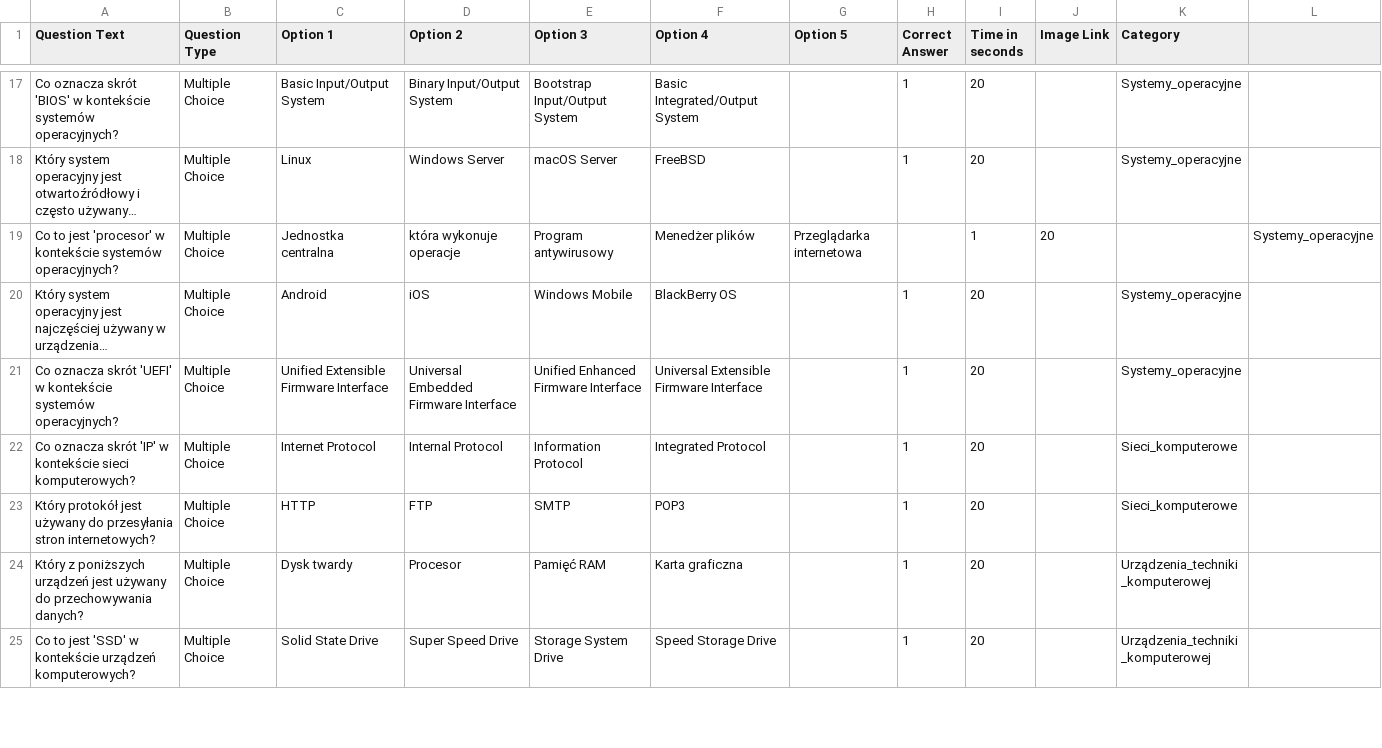
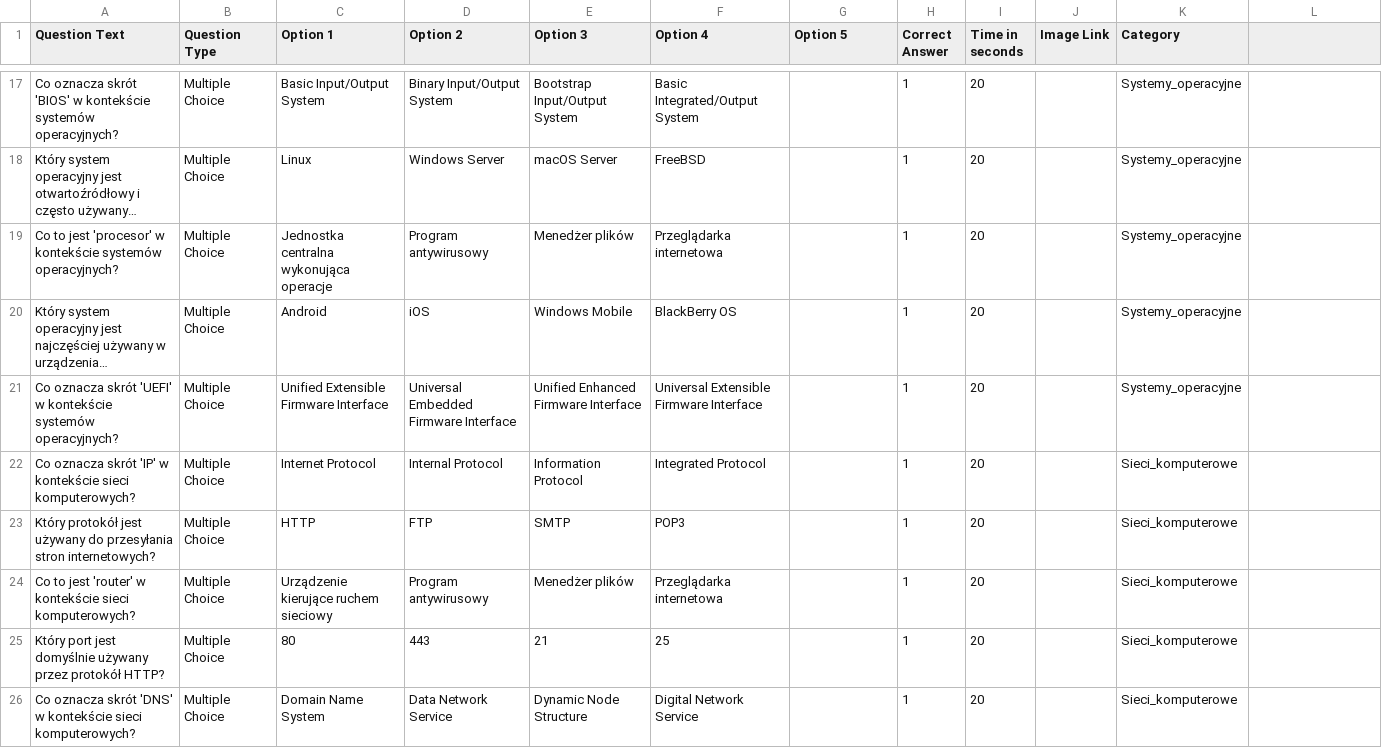
Before and after one commit to SlicznyKotuni/Dniotwarte, a CSV file: pytania.csv, drawn as a sheet; only a part is shown, gaps mark what is left out; the shorter side is filled out with more unchanged rows; long unchanged cells end in …; the diff covers the shown part only; the diff names each change by its address in the sheet, - before the commit and + after, or states it on an @@ line.

```diff
--- a/pytania.csv
+++ b/pytania.csv
-C19 (Option 1): Jednostka centralna
+C19 (Option 1): Jednostka centralna wykonująca operacje
-D19 (Option 2): która wykonuje operacje
+D19 (Option 2): Program antywirusowy
-E19 (Option 3): Program antywirusowy
+E19 (Option 3): Menedżer plików
-F19 (Option 4): Menedżer plików
+F19 (Option 4): Przeglądarka internetowa
-G19 (Option 5): Przeglądarka internetowa
+G19 (Option 5): (empty)
-H19 (Correct Answer): (empty)
+H19 (Correct Answer): 1
-I19 (Time in seconds): 1
+I19 (Time in seconds): 20
-J19 (Image Link): 20
+J19 (Image Link): (empty)
-K19 (Category): (empty)
+K19 (Category): Systemy_operacyjne
-L19: Systemy_operacyjne
+L19: (empty)
+row 24: Co to jest 'router' w kontekście sieci komputerowych? | Multiple Choice | Urządzenie kierujące ruchem sieciowy | Program antywirusowy | Menedżer plików | Przeglądarka internetowa |  | 1 | 20 |  | Sieci_komputerowe
+row 25: Który port jest domyślnie używany przez protokół HTTP? | Multiple Choice | 80 | 443 | 21 | 25 |  | 1 | 20 |  | Sieci_komputerowe
+row 26: Co oznacza skrót 'DNS' w kontekście sieci komputerowych? | Multiple Choice | Domain Name System | Data Network Service | Dynamic Node Structure | Digital Network Service |  | 1 | 20 |  | Sieci_komputerowe
```
Also changed, not shown: 8 added rows elsewhere in this file, 1 other file.
